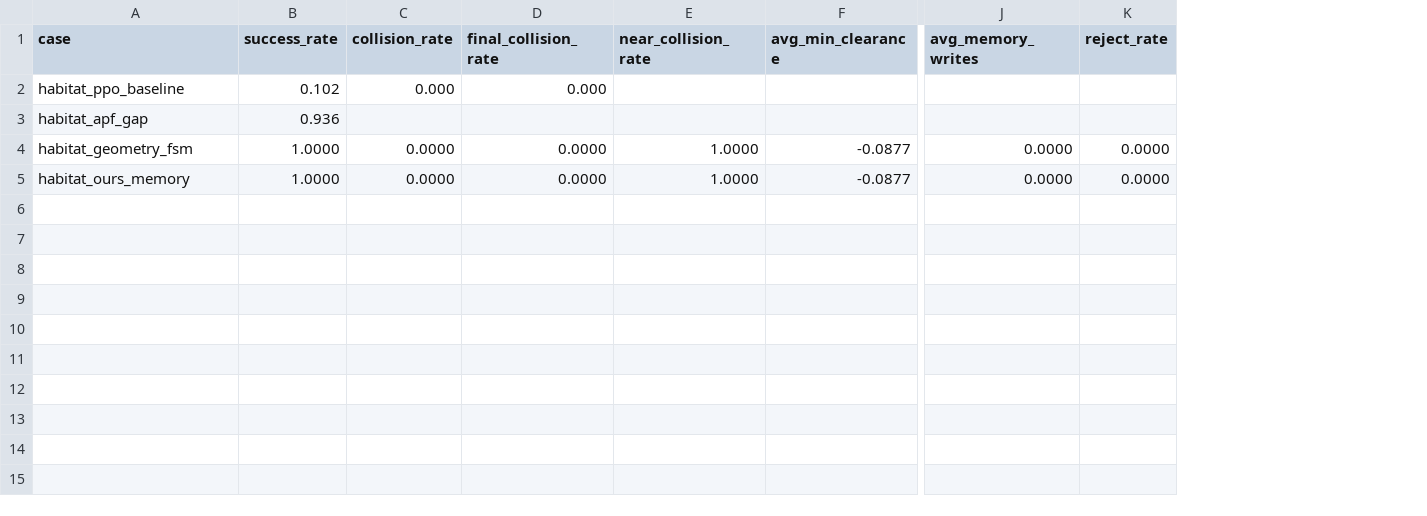
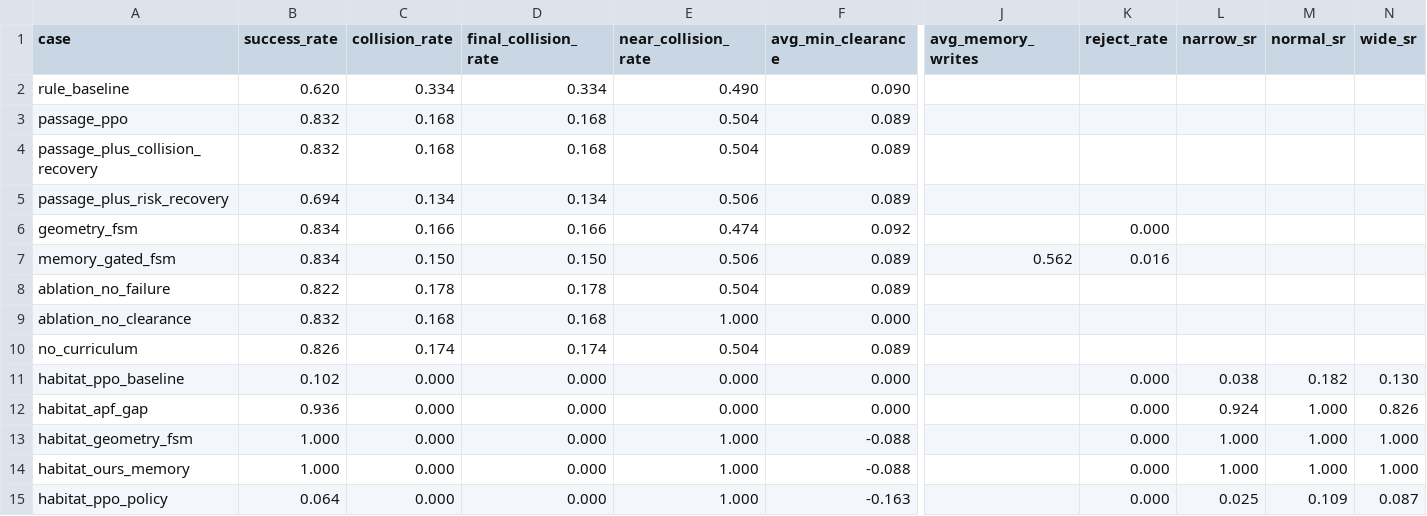
Before and after one commit to jacksonzouxiaotian/habitatlab, a CSV file: examples/narrow_passage_rl/results/narrow_passage_rl/results_rl_summary.csv, drawn as a sheet; only a part is shown, gaps mark what is left out; addresses are those after the commit; rows hold the shown columns only; the diff names each change by its address in the sheet, - before the commit and + after, or states it on an @@ line.

```diff
--- a/examples/narrow_passage_rl/results/narrow_passage_rl/results_rl_summary.csv
+++ b/examples/narrow_passage_rl/results/narrow_passage_rl/results_rl_summary.csv
+column L (narrow_sr), rows 11-14: 0.038 | 0.924 | 1.000 | 1.000
+column M (normal_sr), rows 11-14: 0.182 | 1.000 | 1.000 | 1.000
+column N (wide_sr), rows 11-14: 0.130 | 0.826 | 1.000 | 1.000
+row 2: rule_baseline | 0.620 | 0.334 | 0.334 | 0.490 | 0.090
+row 3: passage_ppo | 0.832 | 0.168 | 0.168 | 0.504 | 0.089
+row 4: passage_plus_collision_recovery | 0.832 | 0.168 | 0.168 | 0.504 | 0.089
+row 5: passage_plus_risk_recovery | 0.694 | 0.134 | 0.134 | 0.506 | 0.089
+row 6: geometry_fsm | 0.834 | 0.166 | 0.166 | 0.474 | 0.092 |  | 0.000
+row 7: memory_gated_fsm | 0.834 | 0.150 | 0.150 | 0.506 | 0.089 | 0.562 | 0.016
+row 8: ablation_no_failure | 0.822 | 0.178 | 0.178 | 0.504 | 0.089
+row 9: ablation_no_clearance | 0.832 | 0.168 | 0.168 | 1.000 | 0.000
+row 10: no_curriculum | 0.826 | 0.174 | 0.174 | 0.504 | 0.089
-E11:E12 (near_collision_rate): (empty)
+E11:E12 (near_collision_rate): 0.000
-F11:F12 (avg_min_clearance): (empty)
+F11:F12 (avg_min_clearance): 0.000
-K11:K12 (reject_rate): (empty)
+K11:K12 (reject_rate): 0.000
-C12 (collision_rate): (empty)
+C12 (collision_rate): 0.000
-D12 (final_collision_rate): (empty)
+D12 (final_collision_rate): 0.000
-B13:B14 (success_rate): 1.0000
+B13:B14 (success_rate): 1.000
-C13:C14 (collision_rate): 0.0000
+C13:C14 (collision_rate): 0.000
-D13:D14 (final_collision_rate): 0.0000
+D13:D14 (final_collision_rate): 0.000
-E13:E14 (near_collision_rate): 1.0000
+E13:E14 (near_collision_rate): 1.000
-F13:F14 (avg_min_clearance): -0.0877
+F13:F14 (avg_min_clearance): -0.088
-J13:J14 (avg_memory_writes): 0.0000
+J13:J14 (avg_memory_writes): (empty)
-K13:K14 (reject_rate): 0.0000
+K13:K14 (reject_rate): 0.000
+row 15: habitat_ppo_policy | 0.064 | 0.000 | 0.000 | 1.000 | -0.163 |  | 0.000 | 0.025 | 0.109 | 0.087
```
Also changed, not shown: 4 other files.
